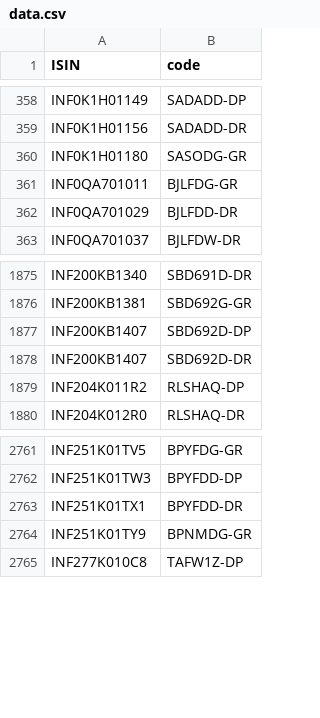
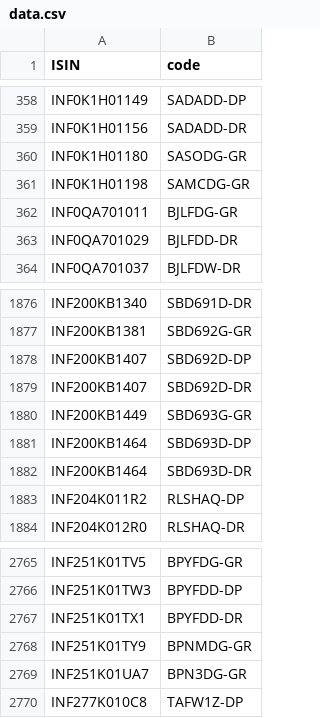
Before and after one commit to captn3m0/kuvera-mutual-funds-lookup, a CSV file: data.csv, drawn as a sheet; only a part is shown, gaps mark what is left out; the diff names each change by its address in the sheet, - before the commit and + after, or states it on an @@ line.

```diff
--- a/data.csv
+++ b/data.csv
+row 361: INF0K1H01198 | SAMCDG-GR
+row 1880: INF200KB1449 | SBD693G-GR
+row 1881: INF200KB1464 | SBD693D-DP
+row 1882: INF200KB1464 | SBD693D-DR
+row 2769: INF251K01UA7 | BPN3DG-GR
```
